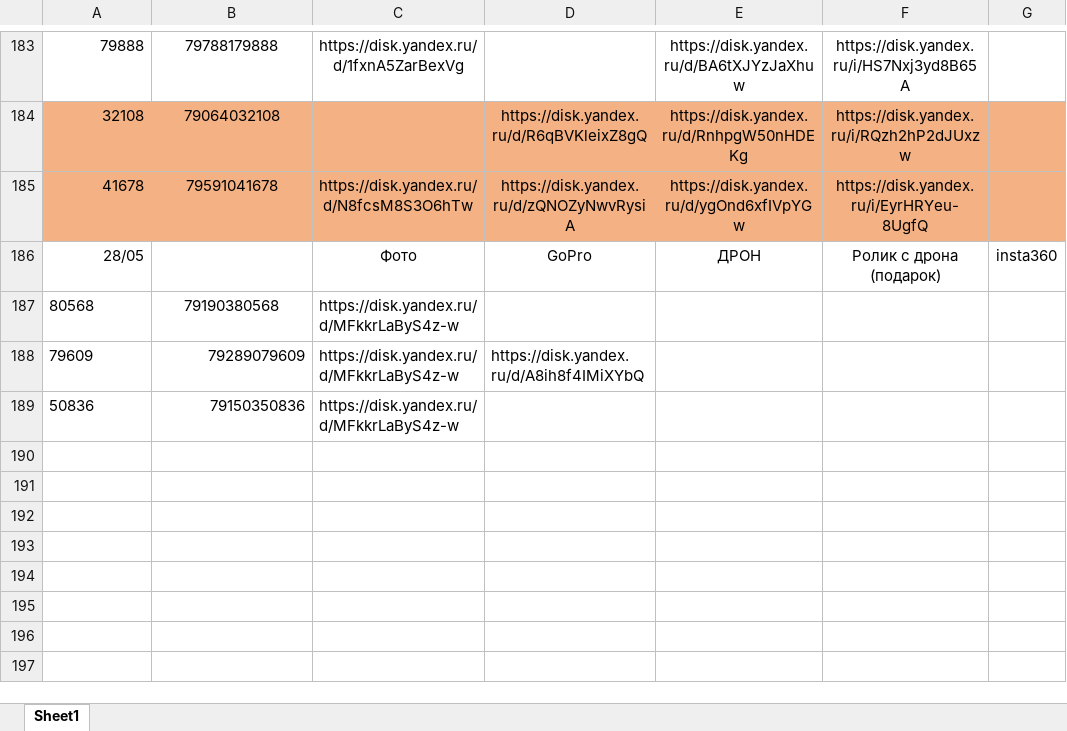
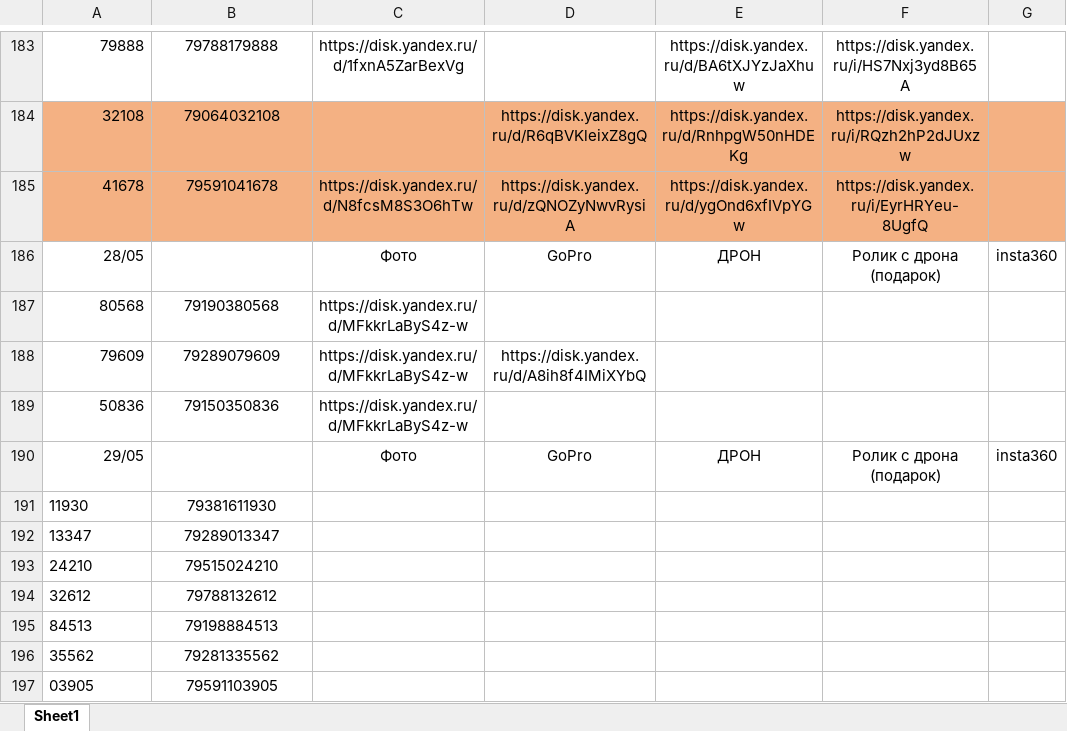
Before and after one commit to janasasha07-collab/photo, an Excel workbook: ФОТО дрон яндекс ссылки.xlsx, sheet Sheet1, drawn as a sheet; only a part is shown, gaps mark what is left out; values as stored, in another font and other column widths than the file's, no borders; the diff names each change by its address in the sheet, - before the commit and + after, or states it on an @@ line.

Commit message:
Add files via upload

```diff
--- a/ФОТО дрон яндекс ссылки.xlsx (sheet Sheet1)
+++ b/ФОТО дрон яндекс ссылки.xlsx (sheet Sheet1)
-A187:A189 alignment: left
+A187:A189 alignment: right
-C187 alignment: left
+C187 alignment: center
-B188:B189 alignment: right
+B188:B189 alignment: center
-C188:D188 alignment: left
+C188:D188 alignment: center
-C189 alignment: left
+C189 alignment: center
+row 190: 29/05 |  | Фото | GoPro | ДРОН | Ролик с дрона (подарок) | insta360
+row 191: 11930 | 79381611930
+row 192: 13347 | 79289013347
+row 193: 24210 | 79515024210
+row 194: 32612 | 79788132612
+row 195: 84513 | 79198884513
+row 196: 35562 | 79281335562
+row 197: 03905 | 79591103905
```
